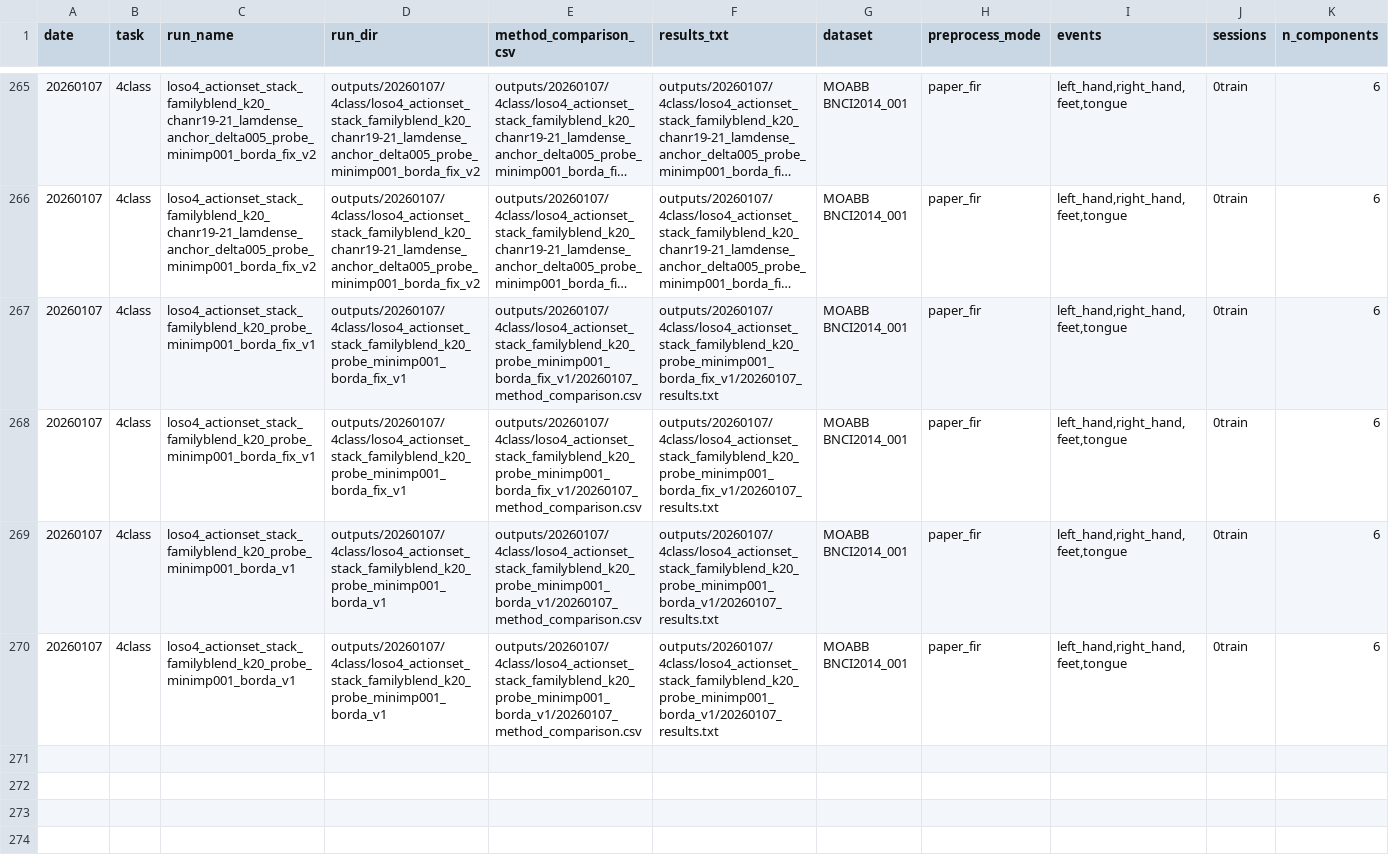
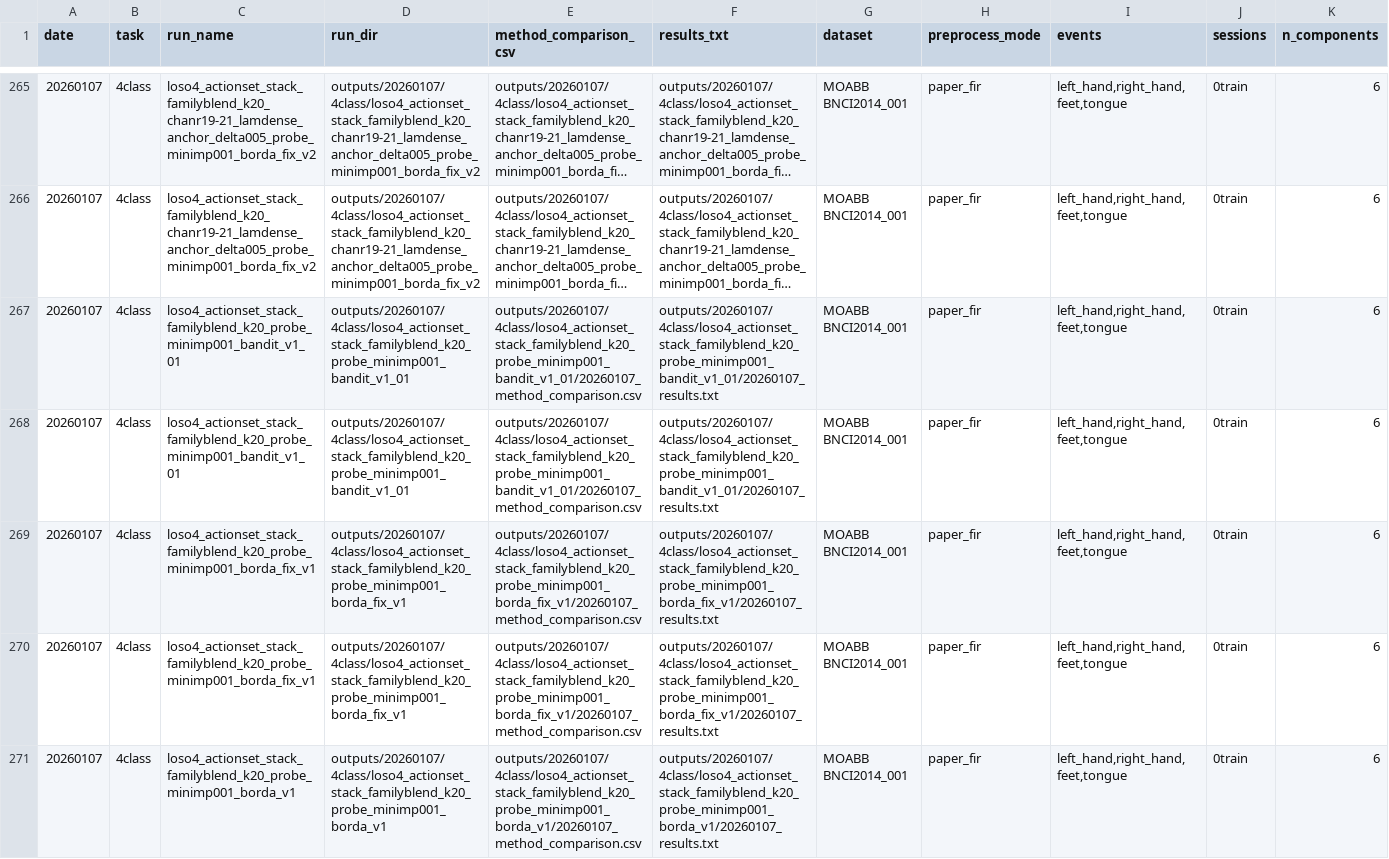
Before and after one commit to dxeledx/OBA_EA, a CSV file: docs/experiments/results_registry.csv, drawn as a sheet; only a part is shown, gaps mark what is left out; the shorter side is filled out with more unchanged rows; long unchanged cells end in …; rows hold the shown columns only; the diff names each change by its address in the sheet, - before the commit and + after, or states it on an @@ line.

Commit message:
Docs: add LOSO4 bandit selector run

```diff
--- a/docs/experiments/results_registry.csv
+++ b/docs/experiments/results_registry.csv
+row 267: 20260107 | 4class | loso4_actionset_stack_familyblend_k20_probe_minimp001_bandit_v1_01 | outputs/20260107/4class/loso4_actionset_stack_familyblend_k20_probe_minimp001_bandit_v1_01 | outputs/20260107/4class/loso4_actionset_stack_familyblend_k20_probe_minimp001_bandit_v1_01/20260107_method_comparison.csv | outputs/20260107/4class/loso4_actionset_stack_familyblend_k20_probe_minimp001_bandit_v1_01/20260107_results.txt | MOABB BNCI2014_001 | paper_fir | left_hand,right_hand,feet,tongue | 0train | 6
+row 268: 20260107 | 4class | loso4_actionset_stack_familyblend_k20_probe_minimp001_bandit_v1_01 | outputs/20260107/4class/loso4_actionset_stack_familyblend_k20_probe_minimp001_bandit_v1_01 | outputs/20260107/4class/loso4_actionset_stack_familyblend_k20_probe_minimp001_bandit_v1_01/20260107_method_comparison.csv | outputs/20260107/4class/loso4_actionset_stack_familyblend_k20_probe_minimp001_bandit_v1_01/20260107_results.txt | MOABB BNCI2014_001 | paper_fir | left_hand,right_hand,feet,tongue | 0train | 6
```
Also changed, not shown: 8 other files.
